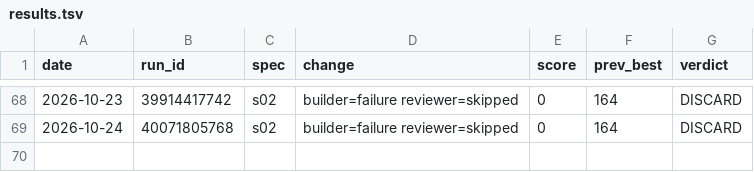
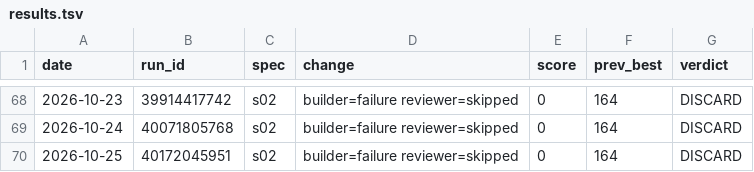
Before and after one commit to MalikJPalamar/Agent-Assembly, a TSV file: centaurion-framework/results.tsv, drawn as a sheet; only a part is shown, gaps mark what is left out; the diff names each change by its address in the sheet, - before the commit and + after, or states it on an @@ line.

Commit message:
log(s02): DISCARD run 40172045951 score 0

```diff
--- a/centaurion-framework/results.tsv
+++ b/centaurion-framework/results.tsv
+row 70: 2026-10-25 | 40172045951 | s02 | builder=failure reviewer=skipped | 0 | 164 | DISCARD
```
